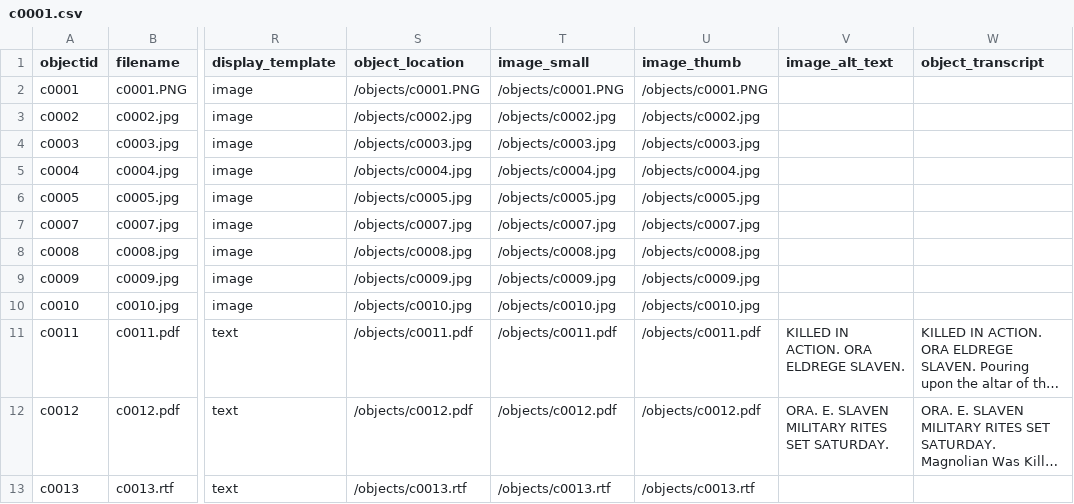
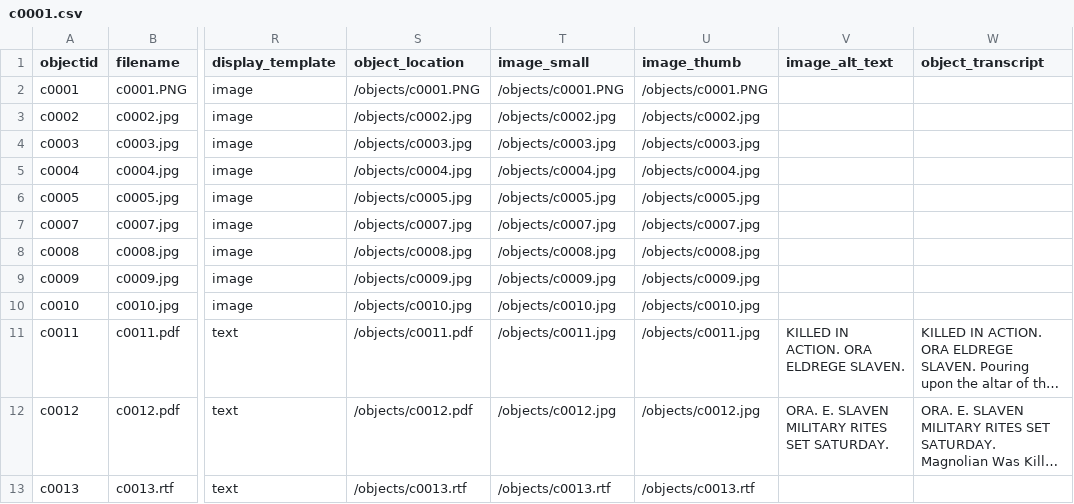
Before and after one commit to stargazer5585/Harrell-Shoemake, a CSV file: _data/c0001.csv, drawn as a sheet; only a part is shown, gaps mark what is left out; long unchanged cells end in …; the diff names each change by its address in the sheet, - before the commit and + after, or states it on an @@ line.

Commit message:
Add files via upload

```diff
--- a/_data/c0001.csv
+++ b/_data/c0001.csv
-T11 (image_small): /objects/c0011.pdf
+T11 (image_small): /objects/c0011.jpg
-U11 (image_thumb): /objects/c0011.pdf
+U11 (image_thumb): /objects/c0011.jpg
-T12 (image_small): /objects/c0012.pdf
+T12 (image_small): /objects/c0012.jpg
-U12 (image_thumb): /objects/c0012.pdf
+U12 (image_thumb): /objects/c0012.jpg
```
